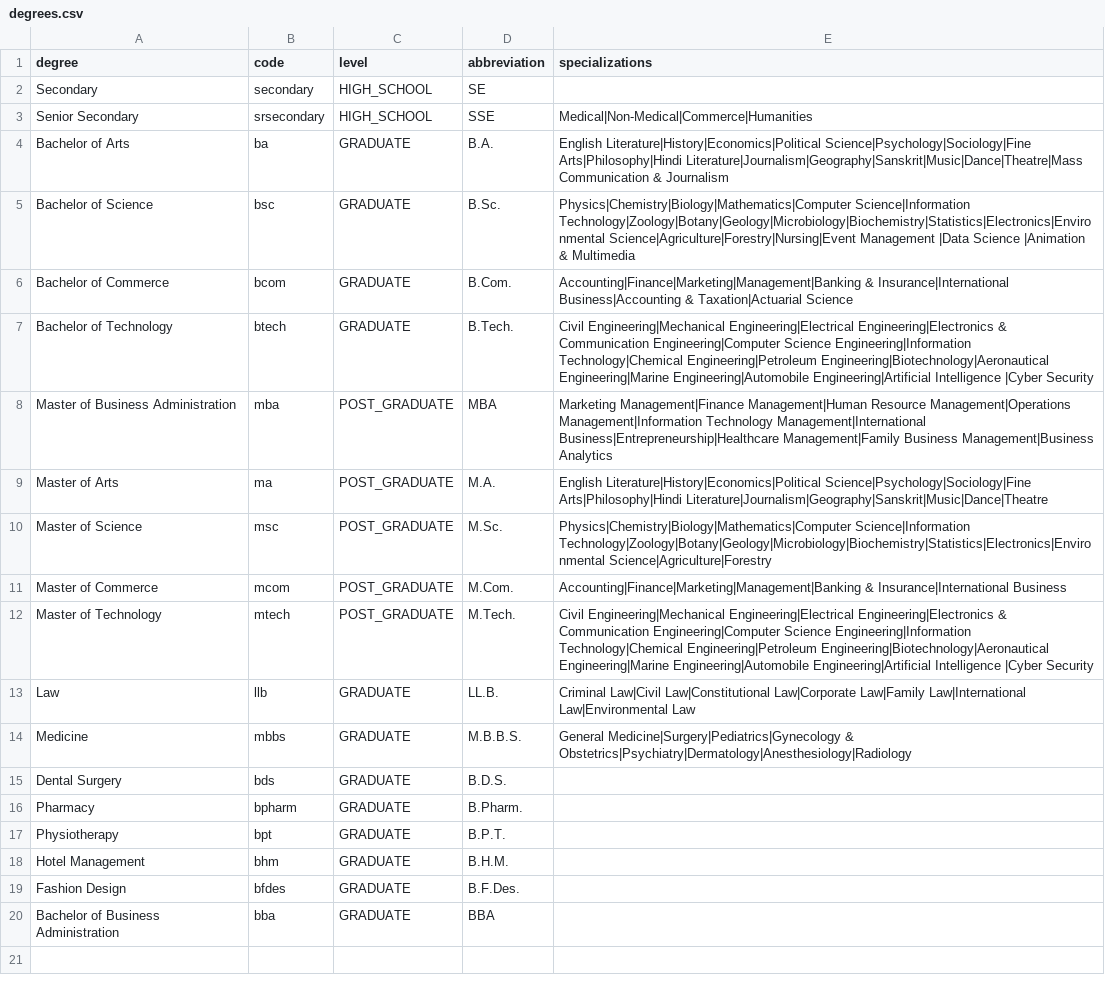
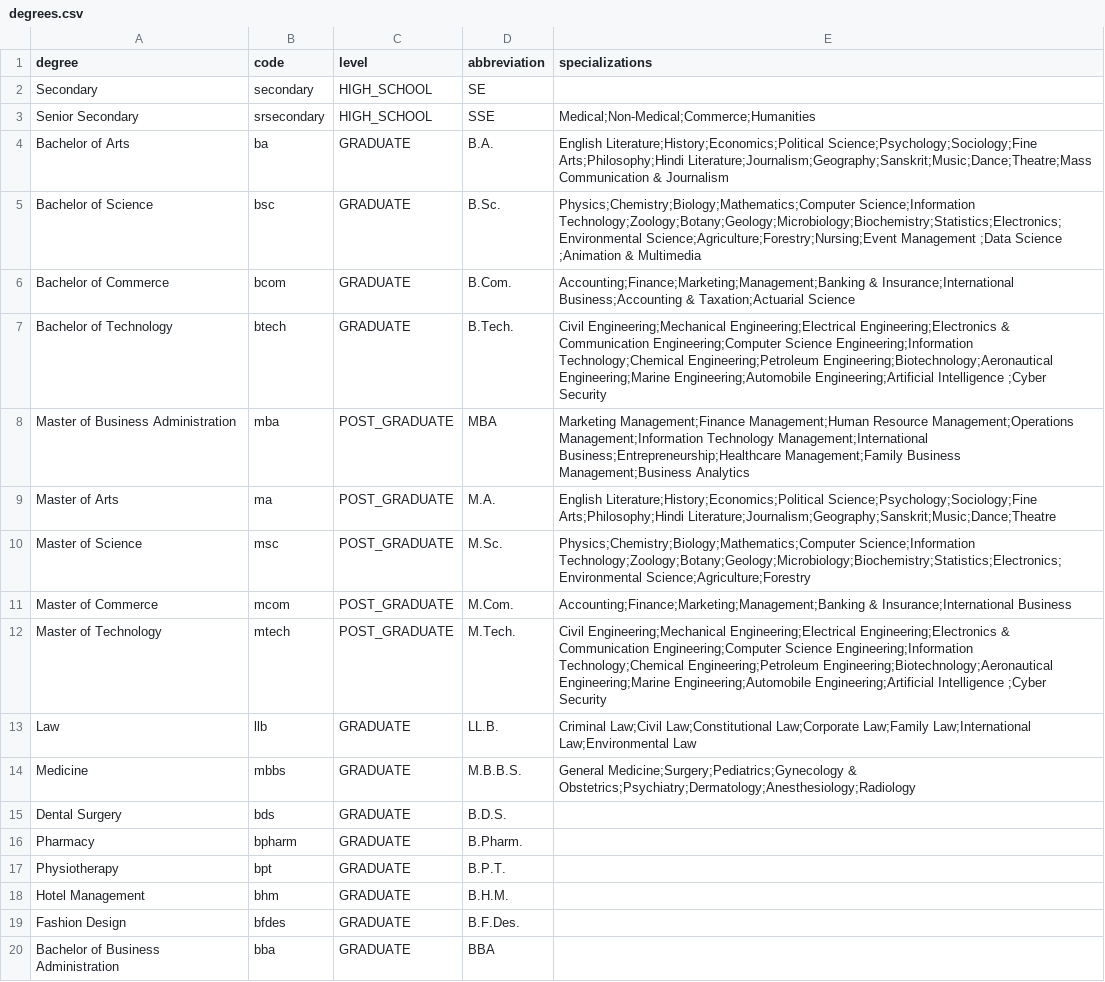
Before and after one commit to exatask/migration-databank, a CSV file: metadata/changelogs/release_1_0/degrees.csv, drawn as a sheet.

Commit message:
Adding en-in, changing separator for degrees

```diff
--- a/metadata/changelogs/release_1_0/degrees.csv
+++ b/metadata/changelogs/release_1_0/degrees.csv
@@ -2,14 +2,14 @@ degree,code,level,abbreviation,specializations
 Secondary,secondary,HIGH_SCHOOL,SE,
-Senior Secondary,srsecondary,HIGH_SCHOOL,SSE,Medical|Non-Medical|Commerce|Humanities
-Bachelor of Arts,ba,GRADUATE,B.A.,English Literature|History|Economics|Political Science|Psychology|Sociology|Fine Arts|Philosophy|Hindi Literature|Journalism|Geography|Sanskrit|Music|Dance|Theatre|Mass Communication & Journalism
-Bachelor of Science,bsc,GRADUATE,B.Sc.,Physics|Chemistry|Biology|Mathematics|Computer Science|Information Technology|Zoology|Botany|Geology|Microbiology|Biochemistry|Statistics|Electronics|Environmental Science|Agriculture|Forestry|Nursing|Event Management |Data Science |Animation & Multimedia
-Bachelor of Commerce,bcom,GRADUATE,B.Com.,Accounting|Finance|Marketing|Management|Banking & Insurance|International Business|Accounting & Taxation|Actuarial Science
-Bachelor of Technology,btech,GRADUATE,B.Tech.,Civil Engineering|Mechanical Engineering|Electrical Engineering|Electronics & Communication Engineering|Computer Science Engineering|Information Technology|Chemical Engineering|Petroleum Engineering|Biotechnology|Aeronautical Engineering|Marine Engineering|Automobile Engineering|Artificial Intelligence |Cyber Security
-Master of Business Administration,mba,POST_GRADUATE,MBA,Marketing Management|Finance Management|Human Resource Management|Operations Management|Information Technology Management|International Business|Entrepreneurship|Healthcare Management|Family Business Management|Business Analytics
-Master of Arts,ma,POST_GRADUATE,M.A.,English Literature|History|Economics|Political Science|Psychology|Sociology|Fine Arts|Philosophy|Hindi Literature|Journalism|Geography|Sanskrit|Music|Dance|Theatre
-Master of Science,msc,POST_GRADUATE,M.Sc.,Physics|Chemistry|Biology|Mathematics|Computer Science|Information Technology|Zoology|Botany|Geology|Microbiology|Biochemistry|Statistics|Electronics|Environmental Science|Agriculture|Forestry
-Master of Commerce,mcom,POST_GRADUATE,M.Com.,Accounting|Finance|Marketing|Management|Banking & Insurance|International Business
-Master of Technology,mtech,POST_GRADUATE,M.Tech.,Civil Engineering|Mechanical Engineering|Electrical Engineering|Electronics & Communication Engineering|Computer Science Engineering|Information Technology|Chemical Engineering|Petroleum Engineering|Biotechnology|Aeronautical Engineering|Marine Engineering|Automobile Engineering|Artificial Intelligence |Cyber Security
-Law,llb,GRADUATE,LL.B.,Criminal Law|Civil Law|Constitutional Law|Corporate Law|Family Law|International Law|Environmental Law
-Medicine,mbbs,GRADUATE,M.B.B.S.,General Medicine|Surgery|Pediatrics|Gynecology & Obstetrics|Psychiatry|Dermatology|Anesthesiology|Radiology
+Senior Secondary,srsecondary,HIGH_SCHOOL,SSE,Medical;Non-Medical;Commerce;Humanities
+Bachelor of Arts,ba,GRADUATE,B.A.,English Literature;History;Economics;Political Science;Psychology;Sociology;Fine Arts;Philosophy;Hindi Literature;Journalism;Geography;Sanskrit;Music;Dance;Theatre;Mass Communication & Journalism
+Bachelor of Science,bsc,GRADUATE,B.Sc.,Physics;Chemistry;Biology;Mathematics;Computer Science;Information Technology;Zoology;Botany;Geology;Microbiology;Biochemistry;Statistics;Electronics;Environmental Science;Agriculture;Forestry;Nursing;Event Management ;Data Science ;Animation & Multimedia
+Bachelor of Commerce,bcom,GRADUATE,B.Com.,Accounting;Finance;Marketing;Management;Banking & Insurance;International Business;Accounting & Taxation;Actuarial Science
+Bachelor of Technology,btech,GRADUATE,B.Tech.,Civil Engineering;Mechanical Engineering;Electrical Engineering;Electronics & Communication Engineering;Computer Science Engineering;Information Technology;Chemical Engineering;Petroleum Engineering;Biotechnology;Aeronautical Engineering;Marine Engineering;Automobile Engineering;Artificial Intelligence ;Cyber Security
+Master of Business Administration,mba,POST_GRADUATE,MBA,Marketing Management;Finance Management;Human Resource Management;Operations Management;Information Technology Management;International Business;Entrepreneurship;Healthcare Management;Family Business Management;Business Analytics
+Master of Arts,ma,POST_GRADUATE,M.A.,English Literature;History;Economics;Political Science;Psychology;Sociology;Fine Arts;Philosophy;Hindi Literature;Journalism;Geography;Sanskrit;Music;Dance;Theatre
+Master of Science,msc,POST_GRADUATE,M.Sc.,Physics;Chemistry;Biology;Mathematics;Computer Science;Information Technology;Zoology;Botany;Geology;Microbiology;Biochemistry;Statistics;Electronics;Environmental Science;Agriculture;Forestry
+Master of Commerce,mcom,POST_GRADUATE,M.Com.,Accounting;Finance;Marketing;Management;Banking & Insurance;International Business
+Master of Technology,mtech,POST_GRADUATE,M.Tech.,Civil Engineering;Mechanical Engineering;Electrical Engineering;Electronics & Communication Engineering;Computer Science Engineering;Information Technology;Chemical Engineering;Petroleum Engineering;Biotechnology;Aeronautical Engineering;Marine Engineering;Automobile Engineering;Artificial Intelligence ;Cyber Security
+Law,llb,GRADUATE,LL.B.,Criminal Law;Civil Law;Constitutional Law;Corporate Law;Family Law;International Law;Environmental Law
+Medicine,mbbs,GRADUATE,M.B.B.S.,General Medicine;Surgery;Pediatrics;Gynecology & Obstetrics;Psychiatry;Dermatology;Anesthesiology;Radiology
 Dental Surgery,bds,GRADUATE,B.D.S.,
```
Also changed, not shown: metadata/changelogs/release_1_0/holidays.csv, metadata/changelogs/release_1_0/languages.csv.
